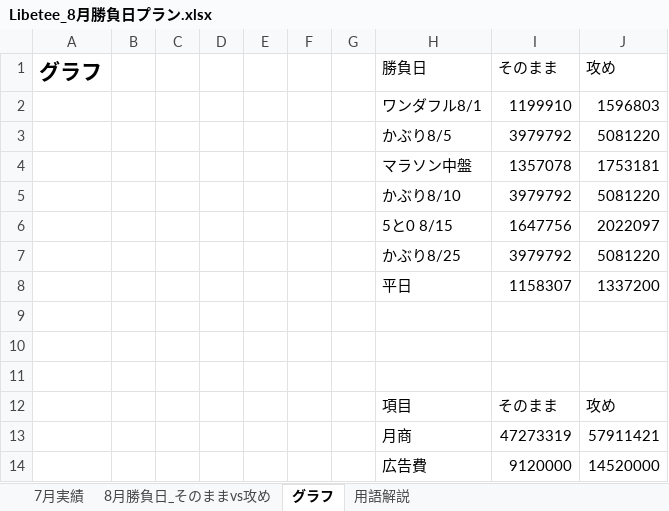
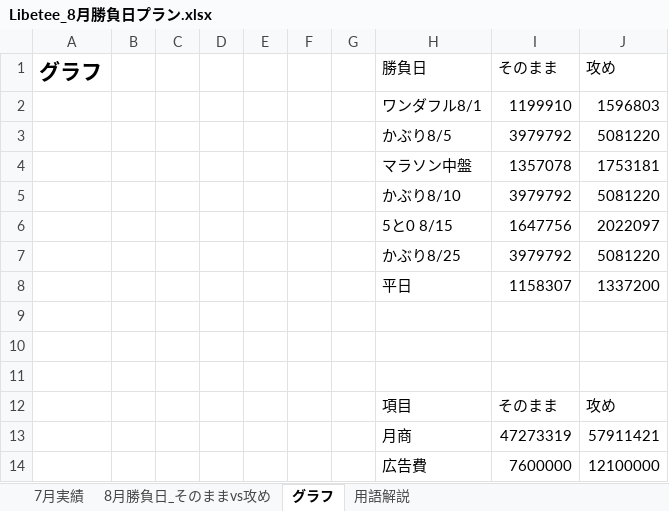
Before and after one commit to kenshin359/-, an Excel workbook: sheets/Libetee_8月勝負日プラン.xlsx, sheet グラフ, drawn as a sheet; values as stored, in another font and other column widths than the file's, no borders; charts and pictures not drawn; removed rows and columns are numbered as before the commit, all else as after; the diff names each change by its address in the sheet, - before the commit and + after, or states it on an @@ line.

```diff
--- a/sheets/Libetee_8月勝負日プラン.xlsx (sheet グラフ)
+++ b/sheets/Libetee_8月勝負日プラン.xlsx (sheet グラフ)
-row 14:  |  |  |  |  |  |  | 広告費 | 9120000 | 14520000
+row 14:  |  |  |  |  |  |  | 広告費 | 7600000 | 12100000
```
Also changed, not shown: sheet 8月勝負日_そのままvs攻め, sheet 用語解説, sheets/Libetee_8月シミュレーション_公式確定版.xlsx, sheets/Libetee_アクセス転換率シミュレーション.xlsx, 2 other files.
